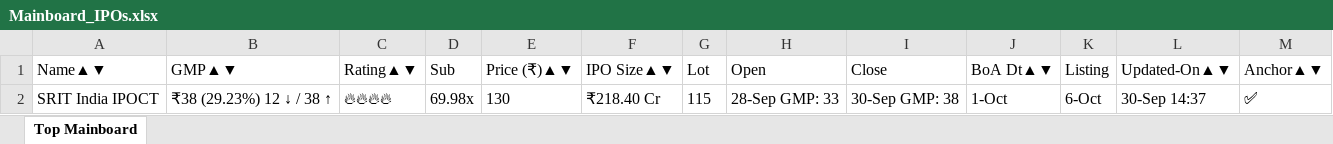
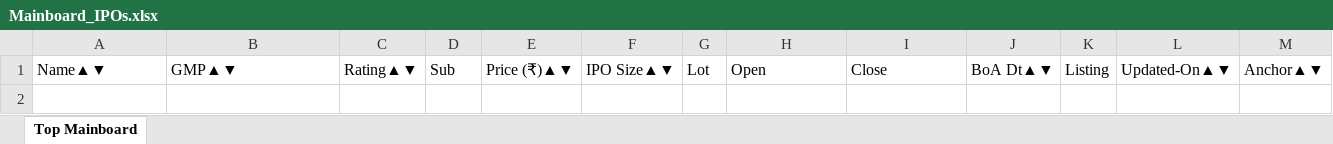
Before and after one commit to ayushpdkushwaha1/ipo-gmp-bot, an Excel workbook: files/Mainboard_IPOs.xlsx, sheet Top Mainboard, drawn as a sheet; values as stored, in another font and other column widths than the file's, no borders; the diff names each change by its address in the sheet, - before the commit and + after, or states it on an @@ line.

```diff
--- a/files/Mainboard_IPOs.xlsx (sheet Top Mainboard)
+++ b/files/Mainboard_IPOs.xlsx (sheet Top Mainboard)
-row 2: SRIT India IPOCT | ₹38 (29.23%) 12 ↓ / 38 ↑ | 🔥🔥🔥🔥 | 69.98x | 130 | ₹218.40 Cr | 115 | 28-Sep GMP: 33 | 30-Sep GMP: 38 | 1-Oct | 6-Oct | 30-Sep 14:37 | ✅
```
Also changed, not shown: files/SME_IPOs.xlsx, files/gmp.xlsx, 2 other files.
